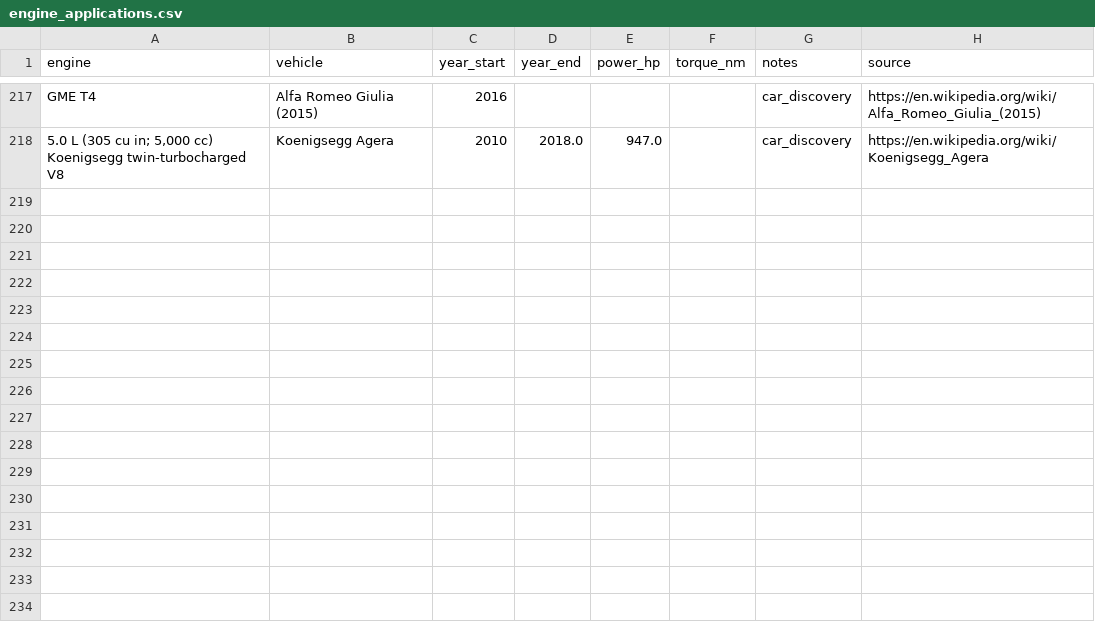
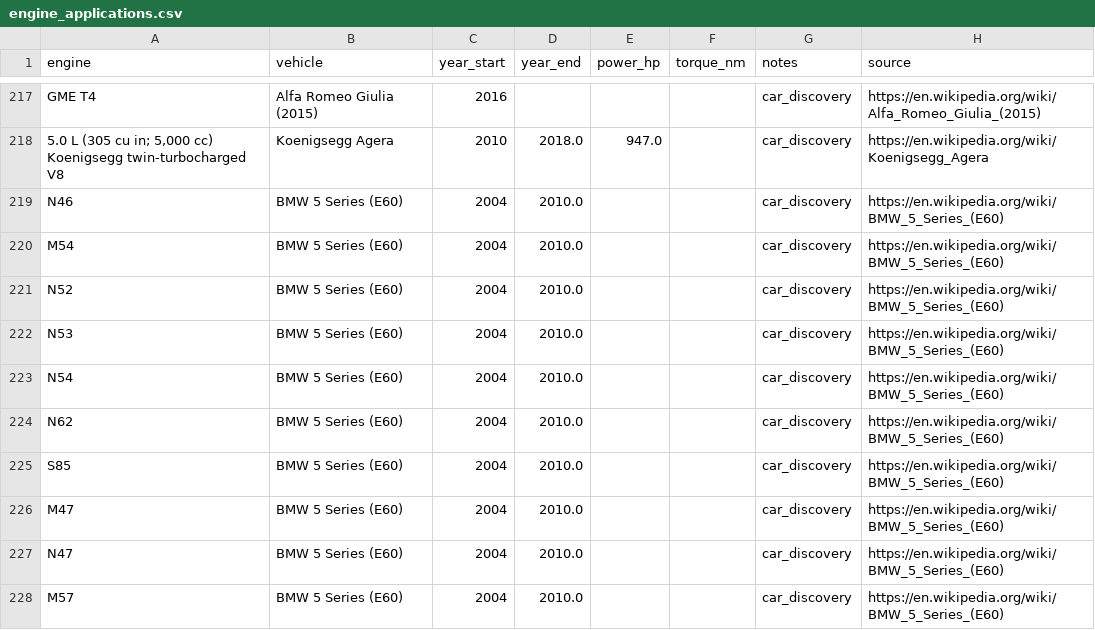
Before and after one commit to steviehp/aveltura, a CSV file: engine_applications.csv, drawn as a sheet; only a part is shown, gaps mark what is left out.

```diff
--- a/engine_applications.csv
+++ b/engine_applications.csv
@@ -218 +218,11 @@ GME T4,Alfa Romeo Giulia (2015),2016,,,,car_discovery,https://en.wikipedia.org/w
 "5.0 L (305 cu in; 5,000 cc) Koenigsegg twin-turbocharged V8",Koenigsegg Agera,2010,2018.0,947.0,,car_discovery,https://en.wikipedia.org/wiki/Koenigsegg_Agera
+N46,BMW 5 Series (E60),2004,2010.0,,,car_discovery,https://en.wikipedia.org/wiki/BMW_5_Series_(E60)
+M54,BMW 5 Series (E60),2004,2010.0,,,car_discovery,https://en.wikipedia.org/wiki/BMW_5_Series_(E60)
+N52,BMW 5 Series (E60),2004,2010.0,,,car_discovery,https://en.wikipedia.org/wiki/BMW_5_Series_(E60)
+N53,BMW 5 Series (E60),2004,2010.0,,,car_discovery,https://en.wikipedia.org/wiki/BMW_5_Series_(E60)
+N54,BMW 5 Series (E60),2004,2010.0,,,car_discovery,https://en.wikipedia.org/wiki/BMW_5_Series_(E60)
+N62,BMW 5 Series (E60),2004,2010.0,,,car_discovery,https://en.wikipedia.org/wiki/BMW_5_Series_(E60)
+S85,BMW 5 Series (E60),2004,2010.0,,,car_discovery,https://en.wikipedia.org/wiki/BMW_5_Series_(E60)
+M47,BMW 5 Series (E60),2004,2010.0,,,car_discovery,https://en.wikipedia.org/wiki/BMW_5_Series_(E60)
+N47,BMW 5 Series (E60),2004,2010.0,,,car_discovery,https://en.wikipedia.org/wiki/BMW_5_Series_(E60)
+M57,BMW 5 Series (E60),2004,2010.0,,,car_discovery,https://en.wikipedia.org/wiki/BMW_5_Series_(E60)
```
Also changed, not shown: engine_normalized.csv, exports/export_engine_specs.csv, 47 other files.
